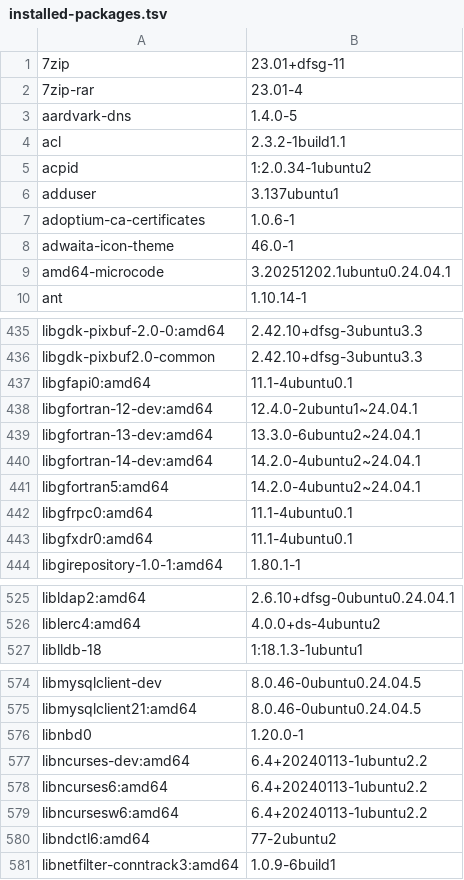
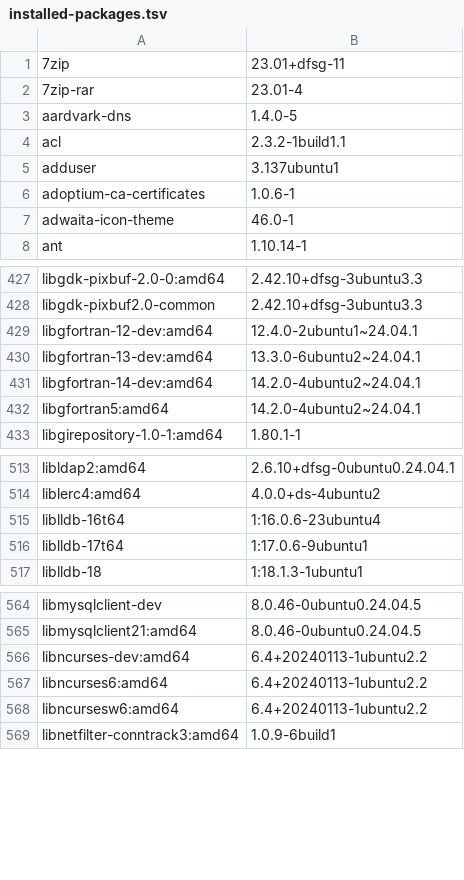
Before and after one commit to 7dsolv/RealidadeQuantica, a TSV file: assets/offline/installed-packages.tsv, drawn as a sheet; only a part is shown, gaps mark what is left out; the diff covers the shown part only.

```diff
--- a/assets/offline/installed-packages.tsv
+++ b/assets/offline/installed-packages.tsv
@@ -4,3 +4,2 @@ aardvark-dns	1.4.0-5
 acl	2.3.2-1build1.1
-acpid	1:2.0.34-1ubuntu2
 adduser	3.137ubuntu1
@@ -8,3 +7,2 @@ adoptium-ca-certificates	1.0.6-1
 adwaita-icon-theme	46.0-1
-amd64-microcode	3.20251202.1ubuntu0.24.04.1
 ant	1.10.14-1
@@ -436,3 +428,2 @@ libgdk-pixbuf-2.0-0:amd64	2.42.10+dfsg-3ubuntu3.3
 libgdk-pixbuf2.0-common	2.42.10+dfsg-3ubuntu3.3
-libgfapi0:amd64	11.1-4ubuntu0.1
 libgfortran-12-dev:amd64	12.4.0-2ubuntu1~24.04.1
@@ -441,4 +432,2 @@ libgfortran-14-dev:amd64	14.2.0-4ubuntu2~24.04.1
 libgfortran5:amd64	14.2.0-4ubuntu2~24.04.1
-libgfrpc0:amd64	11.1-4ubuntu0.1
-libgfxdr0:amd64	11.1-4ubuntu0.1
 libgirepository-1.0-1:amd64	1.80.1-1
@@ -526,2 +514,4 @@ libldap2:amd64	2.6.10+dfsg-0ubuntu0.24.04.1
 liblerc4:amd64	4.0.0+ds-4ubuntu2
+liblldb-16t64	1:16.0.6-23ubuntu4
+liblldb-17t64	1:17.0.6-9ubuntu1
 liblldb-18	1:18.1.3-1ubuntu1
@@ -575,3 +565,2 @@ libmysqlclient-dev	8.0.46-0ubuntu0.24.04.5
 libmysqlclient21:amd64	8.0.46-0ubuntu0.24.04.5
-libnbd0	1.20.0-1
 libncurses-dev:amd64	6.4+20240113-1ubuntu2.2
@@ -579,3 +568,2 @@ libncurses6:amd64	6.4+20240113-1ubuntu2.2
 libncursesw6:amd64	6.4+20240113-1ubuntu2.2
-libndctl6:amd64	77-2ubuntu2
 libnetfilter-conntrack3:amd64	1.0.9-6build1
```
Also changed, not shown: 26 added rows and 24 removed rows elsewhere in this file, 18 other files.
